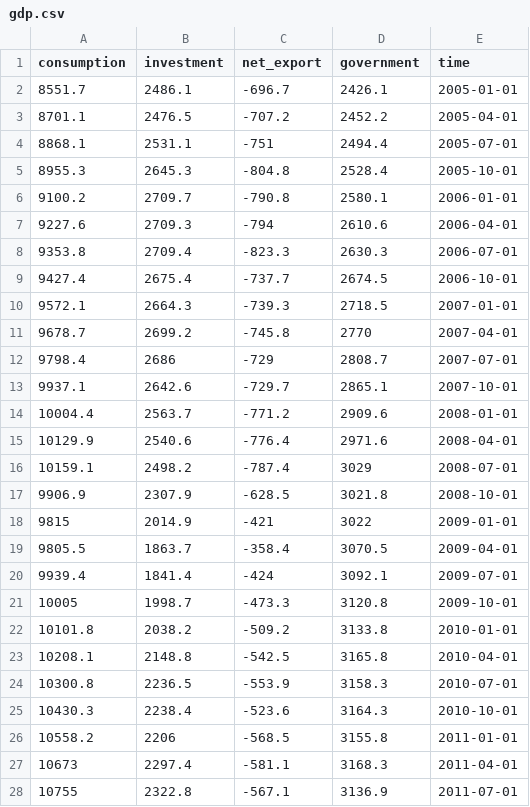
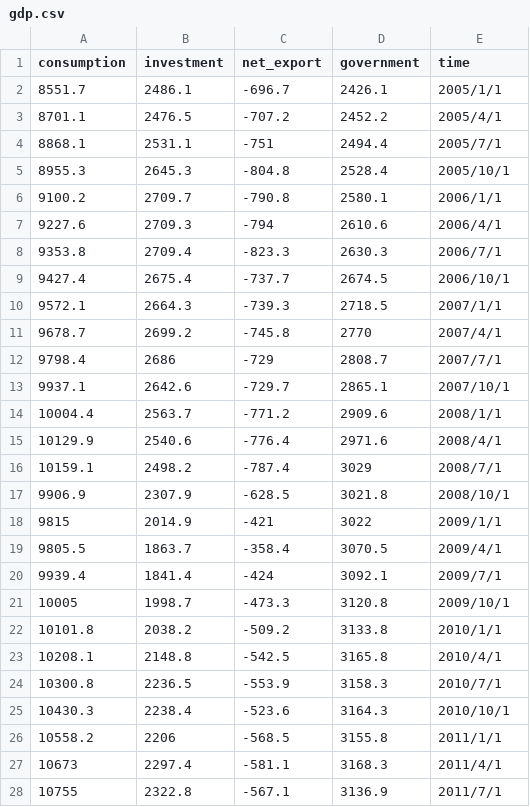
Before and after one commit to BinghuiNi/US-Dollar-TimeSeries-Analysis, a CSV file: data/gdp.csv, drawn as a sheet; only a part is shown; the diff covers the shown part only.

```diff
--- a/data/gdp.csv
+++ b/data/gdp.csv
@@ -2,27 +2,27 @@
-8551.7,2486.1,-696.7,2426.1,2005-01-01
-8701.1,2476.5,-707.2,2452.2,2005-04-01
-8868.1,2531.1,-751,2494.4,2005-07-01
-8955.3,2645.3,-804.8,2528.4,2005-10-01
-9100.2,2709.7,-790.8,2580.1,2006-01-01
-9227.6,2709.3,-794,2610.6,2006-04-01
-9353.8,2709.4,-823.3,2630.3,2006-07-01
-9427.4,2675.4,-737.7,2674.5,2006-10-01
-9572.1,2664.3,-739.3,2718.5,2007-01-01
-9678.7,2699.2,-745.8,2770,2007-04-01
-9798.4,2686,-729,2808.7,2007-07-01
-9937.1,2642.6,-729.7,2865.1,2007-10-01
-10004.4,2563.7,-771.2,2909.6,2008-01-01
-10129.9,2540.6,-776.4,2971.6,2008-04-01
-10159.1,2498.2,-787.4,3029,2008-07-01
-9906.9,2307.9,-628.5,3021.8,2008-10-01
-9815,2014.9,-421,3022,2009-01-01
-9805.5,1863.7,-358.4,3070.5,2009-04-01
-9939.4,1841.4,-424,3092.1,2009-07-01
-10005,1998.7,-473.3,3120.8,2009-10-01
-10101.8,2038.2,-509.2,3133.8,2010-01-01
-10208.1,2148.8,-542.5,3165.8,2010-04-01
-10300.8,2236.5,-553.9,3158.3,2010-07-01
-10430.3,2238.4,-523.6,3164.3,2010-10-01
-10558.2,2206,-568.5,3155.8,2011-01-01
-10673,2297.4,-581.1,3168.3,2011-04-01
-10755,2322.8,-567.1,3136.9,2011-07-01
+8551.7,2486.1,-696.7,2426.1,2005/1/1
+8701.1,2476.5,-707.2,2452.2,2005/4/1
+8868.1,2531.1,-751,2494.4,2005/7/1
+8955.3,2645.3,-804.8,2528.4,2005/10/1
+9100.2,2709.7,-790.8,2580.1,2006/1/1
+9227.6,2709.3,-794,2610.6,2006/4/1
+9353.8,2709.4,-823.3,2630.3,2006/7/1
+9427.4,2675.4,-737.7,2674.5,2006/10/1
+9572.1,2664.3,-739.3,2718.5,2007/1/1
+9678.7,2699.2,-745.8,2770,2007/4/1
+9798.4,2686,-729,2808.7,2007/7/1
+9937.1,2642.6,-729.7,2865.1,2007/10/1
+10004.4,2563.7,-771.2,2909.6,2008/1/1
+10129.9,2540.6,-776.4,2971.6,2008/4/1
+10159.1,2498.2,-787.4,3029,2008/7/1
+9906.9,2307.9,-628.5,3021.8,2008/10/1
+9815,2014.9,-421,3022,2009/1/1
+9805.5,1863.7,-358.4,3070.5,2009/4/1
+9939.4,1841.4,-424,3092.1,2009/7/1
+10005,1998.7,-473.3,3120.8,2009/10/1
+10101.8,2038.2,-509.2,3133.8,2010/1/1
+10208.1,2148.8,-542.5,3165.8,2010/4/1
+10300.8,2236.5,-553.9,3158.3,2010/7/1
+10430.3,2238.4,-523.6,3164.3,2010/10/1
+10558.2,2206,-568.5,3155.8,2011/1/1
+10673,2297.4,-581.1,3168.3,2011/4/1
+10755,2322.8,-567.1,3136.9,2011/7/1
```
Also changed, not shown: 1 added row and 52 edited cells elsewhere in this file, 3 other files.
